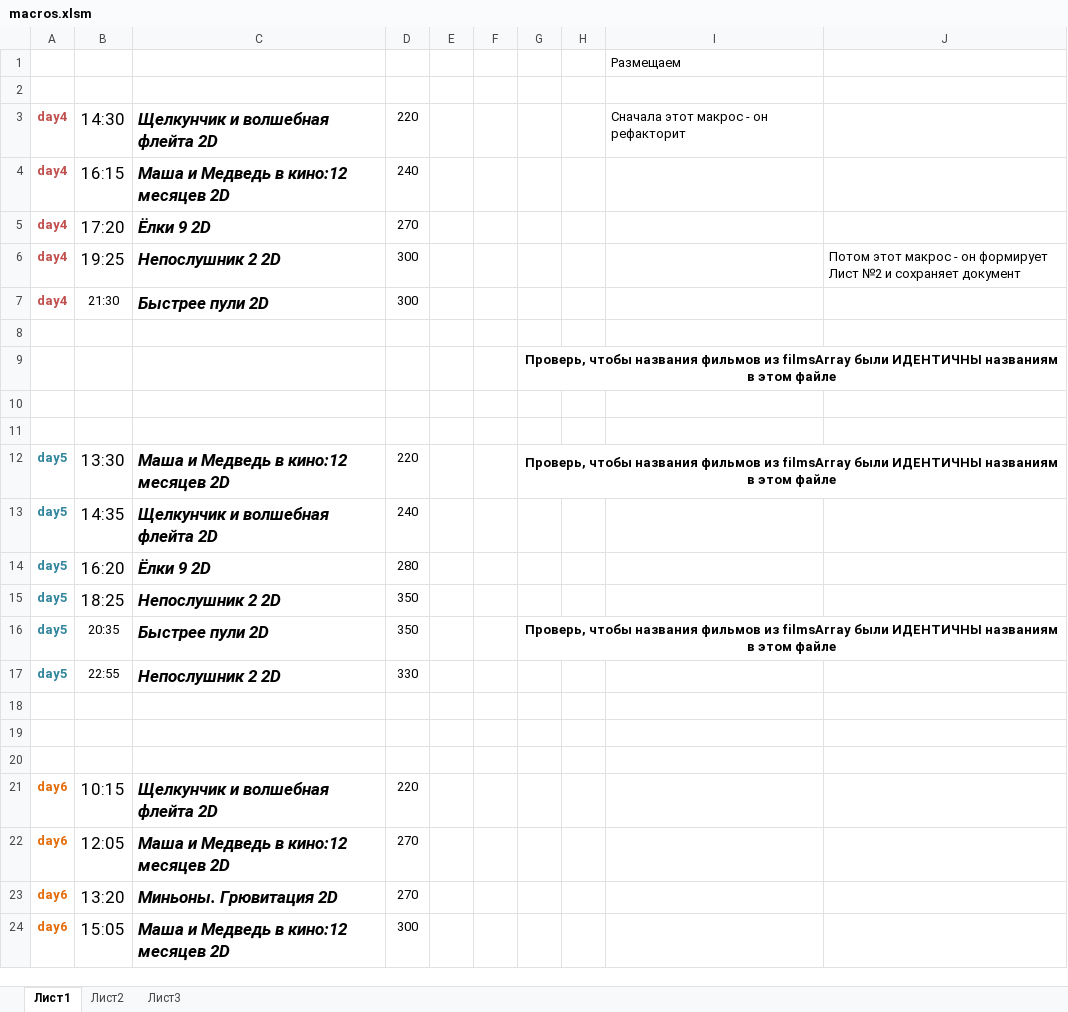
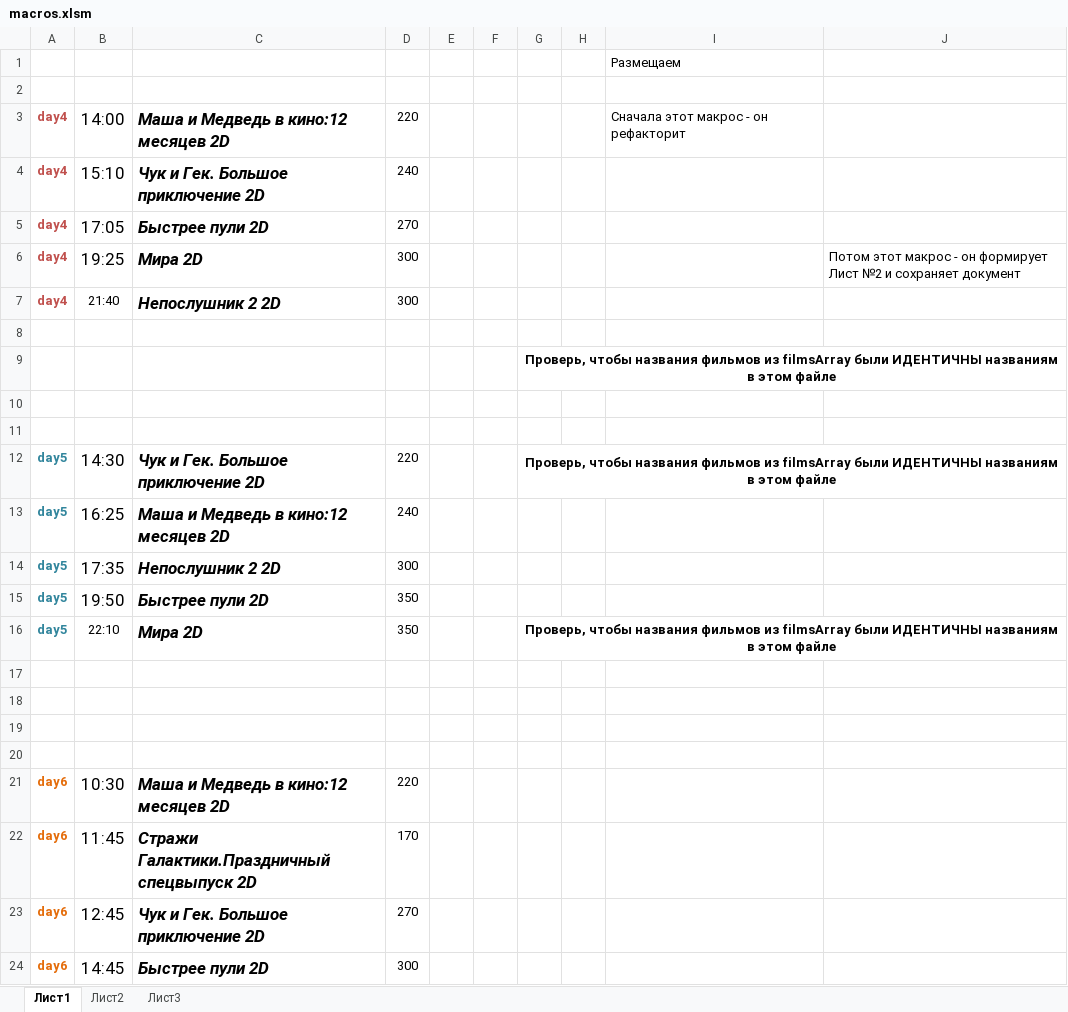
Before and after one commit to eg-bond/ReactSovremennic, an Excel workbook: ExternalScripts/Excel/macros.xlsm, sheet Лист1, drawn as a sheet; only a part is shown; values as stored, in another font and other column widths than the file's, no borders; charts and pictures not drawn; removed rows and columns are numbered as before the commit, all else as after; the diff covers the shown part only; the diff names each change by its address in the sheet, - before the commit and + after, or states it on an @@ line.

```diff
--- a/ExternalScripts/Excel/macros.xlsm (sheet Лист1)
+++ b/ExternalScripts/Excel/macros.xlsm (sheet Лист1)
-B3: 14:30
+B3: 14:00
-C3: Щелкунчик и волшебная флейта 2D
+C3: Маша и Медведь в кино:12 месяцев 2D
-B4: 16:15
+B4: 15:10
-C4: Маша и Медведь в кино:12 месяцев 2D
+C4: Чук и Гек. Большое приключение 2D
-B5: 17:20
+B5: 17:05
-C5: Ёлки 9 2D
+C5: Быстрее пули 2D
-C6: Непослушник 2 2D
+C6: Мира 2D
-B7: 21:30
+B7: 21:40
-C7: Быстрее пули 2D
+C7: Непослушник 2 2D
-B12: 13:30
+B12: 14:30
-C12: Маша и Медведь в кино:12 месяцев 2D
+C12: Чук и Гек. Большое приключение 2D
-B13: 14:35
+B13: 16:25
-C13: Щелкунчик и волшебная флейта 2D
+C13: Маша и Медведь в кино:12 месяцев 2D
-B14: 16:20
+B14: 17:35
-C14: Ёлки 9 2D
+C14: Непослушник 2 2D
-D14: 280
+D14: 300
-B15: 18:25
+B15: 19:50
-C15: Непослушник 2 2D
+C15: Быстрее пули 2D
-B16: 20:35
+B16: 22:10
-C16: Быстрее пули 2D
+C16: Мира 2D
-row 17: day5 | 22:55 | Непослушник 2 2D | 330
+row 20: (empty)
-B21: 10:15
+B21: 10:30
-C21: Щелкунчик и волшебная флейта 2D
+C21: Маша и Медведь в кино:12 месяцев 2D
+row 22: day6 | 11:45 | Стражи Галактики.Праздничный спецвыпуск 2D | 170
-B23: 12:05
+B23: 12:45
-C23: Маша и Медведь в кино:12 месяцев 2D
+C23: Чук и Гек. Большое приключение 2D
-row 23: day6 | 13:20 | Миньоны. Грювитация 2D | 270
-B24: 15:05
+B24: 14:45
-C24: Маша и Медведь в кино:12 месяцев 2D
+C24: Быстрее пули 2D
```
Also changed, not shown: 18 edited cells elsewhere in this sheet, sheet Лист2, 21 other files.
